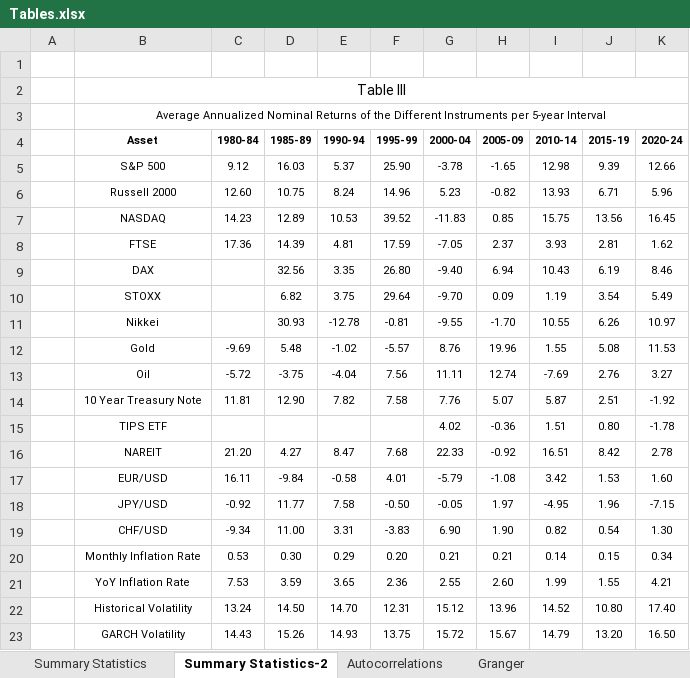
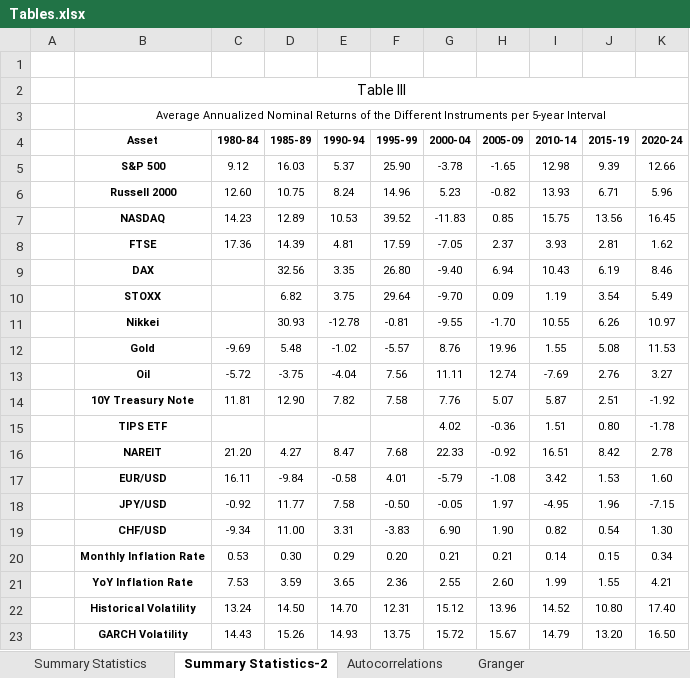
Before and after one commit to luispeixoto21/thesis, an Excel workbook: Tables.xlsx, sheet Summary Statistics-2, drawn as a sheet; values as stored, in another font and other column widths than the file's, no borders; the diff names each change by its address in the sheet, - before the commit and + after, or states it on an @@ line.

```diff
--- a/Tables.xlsx (sheet Summary Statistics-2)
+++ b/Tables.xlsx (sheet Summary Statistics-2)
-B5:B23 bold: off
+B5:B23 bold: on
-B14 (Asset): 10 Year Treasury Note
+B14 (Asset): 10Y Treasury Note
```
Also changed, not shown: sheet Performance, sheet Summary Statistics, sheet Un(Expected)2, sheet FF3, sheet Carhart, sheet FF5, other sheet tabs, 2 other files.
